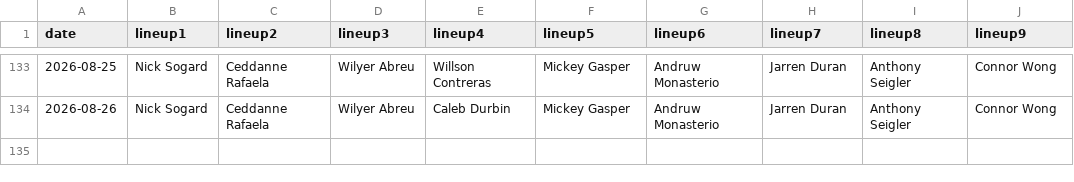
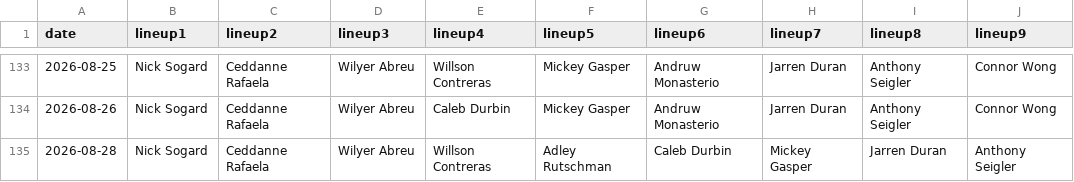
Before and after one commit to fantasy-toolz/batting-order, a CSV file: data/2026/BOS.csv, drawn as a sheet; only a part is shown, gaps mark what is left out; the diff names each change by its address in the sheet, - before the commit and + after, or states it on an @@ line.

```diff
--- a/data/2026/BOS.csv
+++ b/data/2026/BOS.csv
+row 135: 2026-08-28 | Nick Sogard | Ceddanne Rafaela | Wilyer Abreu | Willson Contreras | Adley Rutschman | Caleb Durbin | Mickey Gasper | Jarren Duran | Anthony Seigler
```
Also changed, not shown: data/2026/BAL.csv, data/2026/CWS.csv, 31 other files.
